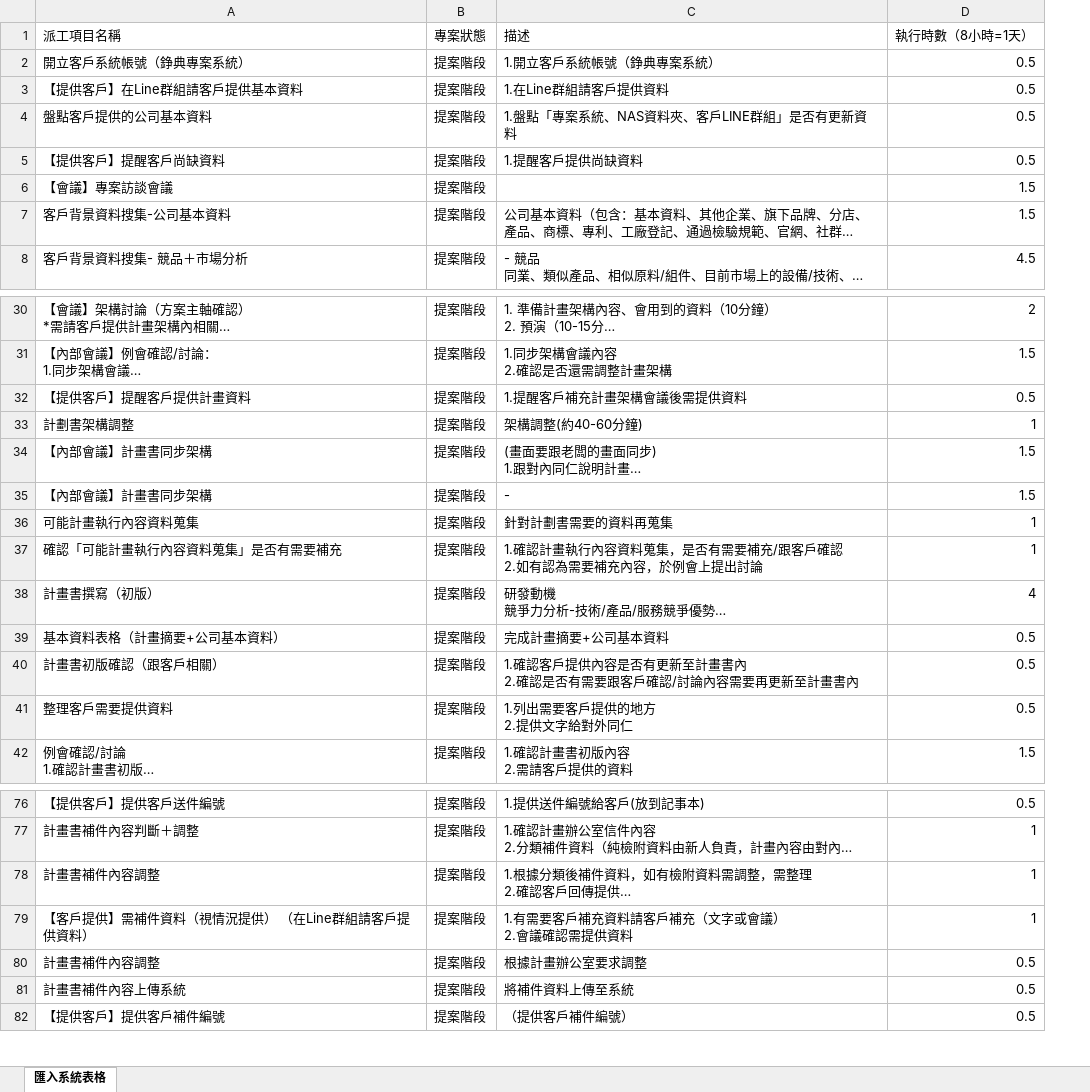
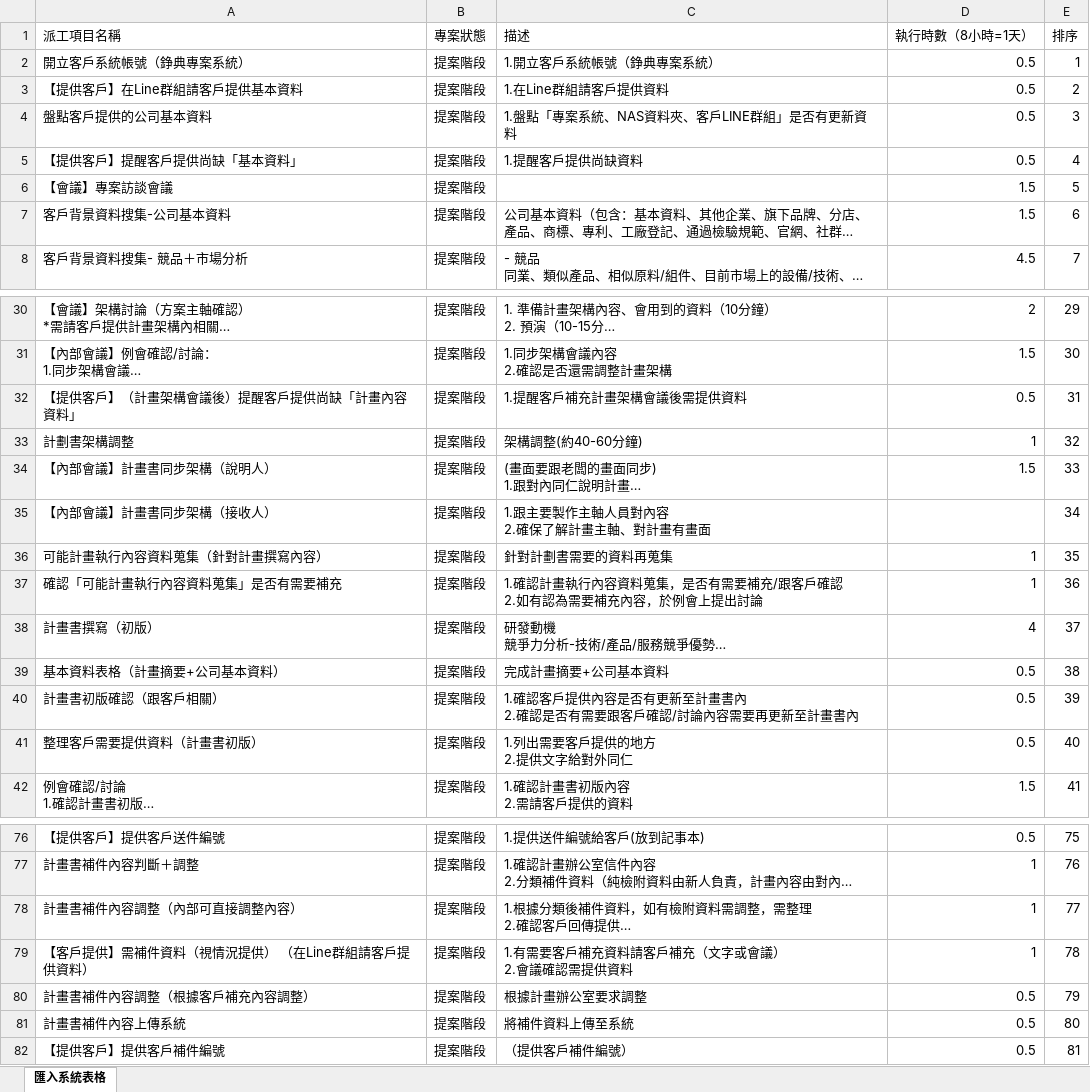
Before and after one commit to WeiKuoAn/zhengdian, an Excel workbook: 專案-流程表（更新系統用）.xlsx, sheet 匯入系統表格, drawn as a sheet; only a part is shown, gaps mark what is left out; long unchanged cells end in …; values as stored, in another font and other column widths than the file's, no cell formats; removed rows and columns are numbered as before the commit, all else as after; ↵ is a line break in a cell; the diff covers the shown part only; the diff names each change by its address in the sheet, - before the commit and + after, or states it on an @@ line.

```diff
--- a/專案-流程表（更新系統用）.xlsx (sheet 匯入系統表格)
+++ b/專案-流程表（更新系統用）.xlsx (sheet 匯入系統表格)
+column E (排序), rows 2-8: 1 | 2 | 3 | 4 | 5 | 6 | 7; rows 30-34: 29 | 30 | 31 | 32 | 33; rows 36-42: 35 | 36 | 37 | 38 | 39 | 40 | 41; rows 76-82: 75 | 76 | 77 | 78 | 79 | 80 | 81
-A5 (派工項目名稱): 【提供客戶】提醒客戶尚缺資料
+A5 (派工項目名稱): 【提供客戶】提醒客戶提供尚缺「基本資料」
-A32 (派工項目名稱): 【提供客戶】提醒客戶提供計畫資料
+A32 (派工項目名稱): 【提供客戶】（計畫架構會議後）提醒客戶提供尚缺「計畫內容資料」
-A34 (派工項目名稱): 【內部會議】計畫書同步架構
+A34 (派工項目名稱): 【內部會議】計畫書同步架構（說明人）
-row 35: 【內部會議】計畫書同步架構 | 提案階段 | - | 1.5
+row 35: 【內部會議】計畫書同步架構（接收人） | 提案階段 | 1.跟主要製作主軸人員對內容 ↵ 2.確保了解計畫主軸、對計畫有畫面 |  | 34
-A36 (派工項目名稱): 可能計畫執行內容資料蒐集
+A36 (派工項目名稱): 可能計畫執行內容資料蒐集（針對計畫撰寫內容）
-A41 (派工項目名稱): 整理客戶需要提供資料
+A41 (派工項目名稱): 整理客戶需要提供資料（計畫書初版）
-A78 (派工項目名稱): 計畫書補件內容調整
+A78 (派工項目名稱): 計畫書補件內容調整（內部可直接調整內容）
-A80 (派工項目名稱): 計畫書補件內容調整
+A80 (派工項目名稱): 計畫書補件內容調整（根據客戶補充內容調整）
```
Also changed, not shown: 1 added row and 4 edited cells elsewhere in this sheet, cell formats, 8 other files.
